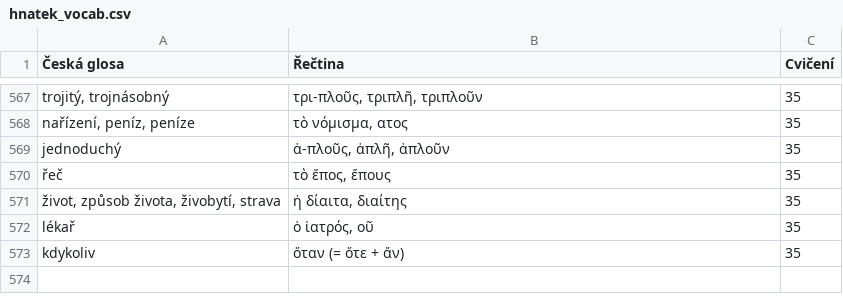
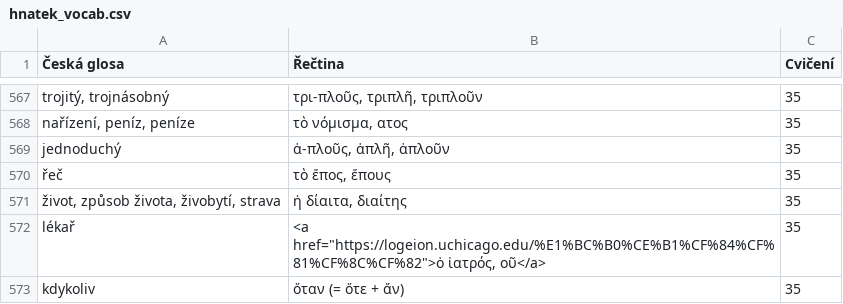
Before and after one commit to maslism/gr-lexica, a CSV file: data/hnatek_vocab.csv, drawn as a sheet; only a part is shown, gaps mark what is left out.

```diff
--- a/data/hnatek_vocab.csv
+++ b/data/hnatek_vocab.csv
@@ -571,3 +571,3 @@ jednoduchý;ἁ-πλοῦς, ἁπλῆ, ἁπλοῦν;35
 život, způsob života, živobytí, strava;ἡ δίαιτα, διαίτης;35
-lékař;ὁ ἰατρός, οῦ;35
+lékař;<a href="https://logeion.uchicago.edu/%E1%BC%B0%CE%B1%CF%84%CF%81%CF%8C%CF%82">ὁ ἰατρός, οῦ</a>;35
 kdykoliv;ὅταν (= ὅτε + ἄν);35
```
